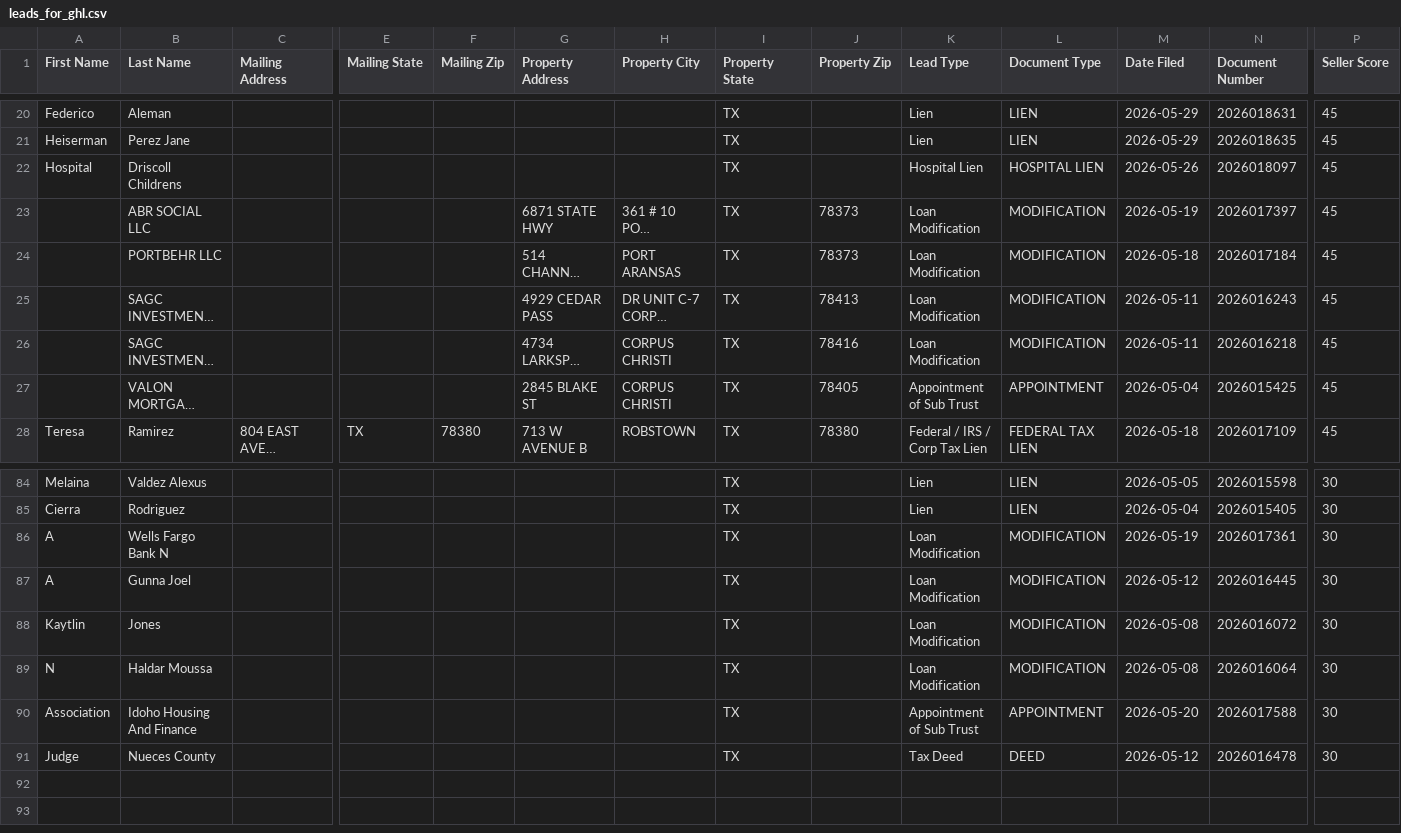
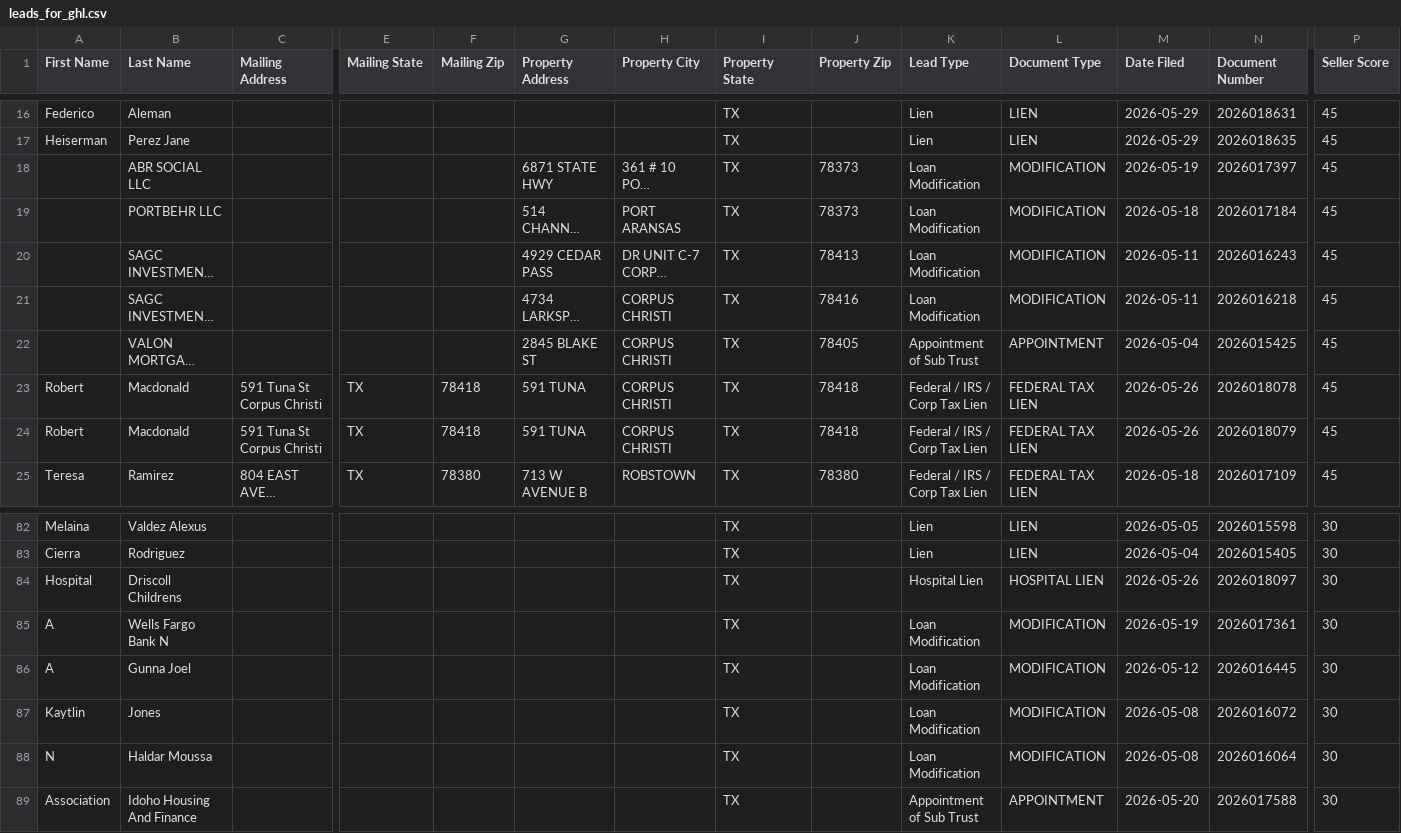
Before and after one commit to sbrios85/nueces-leads, a CSV file: data/leads_for_ghl.csv, drawn as a sheet; only a part is shown, gaps mark what is left out; long unchanged cells end in …; removed rows and columns are numbered as before the commit, all else as after; rows hold the shown columns only; the diff covers the shown part only; the diff names each change by its address in the sheet, - before the commit and + after, or states it on an @@ line.

```diff
--- a/data/leads_for_ghl.csv
+++ b/data/leads_for_ghl.csv
-row 22: Hospital | Driscoll Childrens |  |  |  |  |  | TX |  | Hospital Lien | HOSPITAL LIEN | 2026-05-26 | 2026018097 | 45
+row 23: Robert | Macdonald | 591 Tuna St Corpus Christi | TX | 78418 | 591 TUNA | CORPUS CHRISTI | TX | 78418 | Federal / IRS / Corp Tax Lien | FEDERAL TAX LIEN | 2026-05-26 | 2026018078 | 45
+row 24: Robert | Macdonald | 591 Tuna St Corpus Christi | TX | 78418 | 591 TUNA | CORPUS CHRISTI | TX | 78418 | Federal / IRS / Corp Tax Lien | FEDERAL TAX LIEN | 2026-05-26 | 2026018079 | 45
+row 84: Hospital | Driscoll Childrens |  |  |  |  |  | TX |  | Hospital Lien | HOSPITAL LIEN | 2026-05-26 | 2026018097 | 30
-row 91: Judge | Nueces County |  |  |  |  |  | TX |  | Tax Deed | DEED | 2026-05-12 | 2026016478 | 30
```
Also changed, not shown: 4 added rows, 7 removed rows, 1 moved row and 5 edited cells elsewhere in this file, 4 other files.
